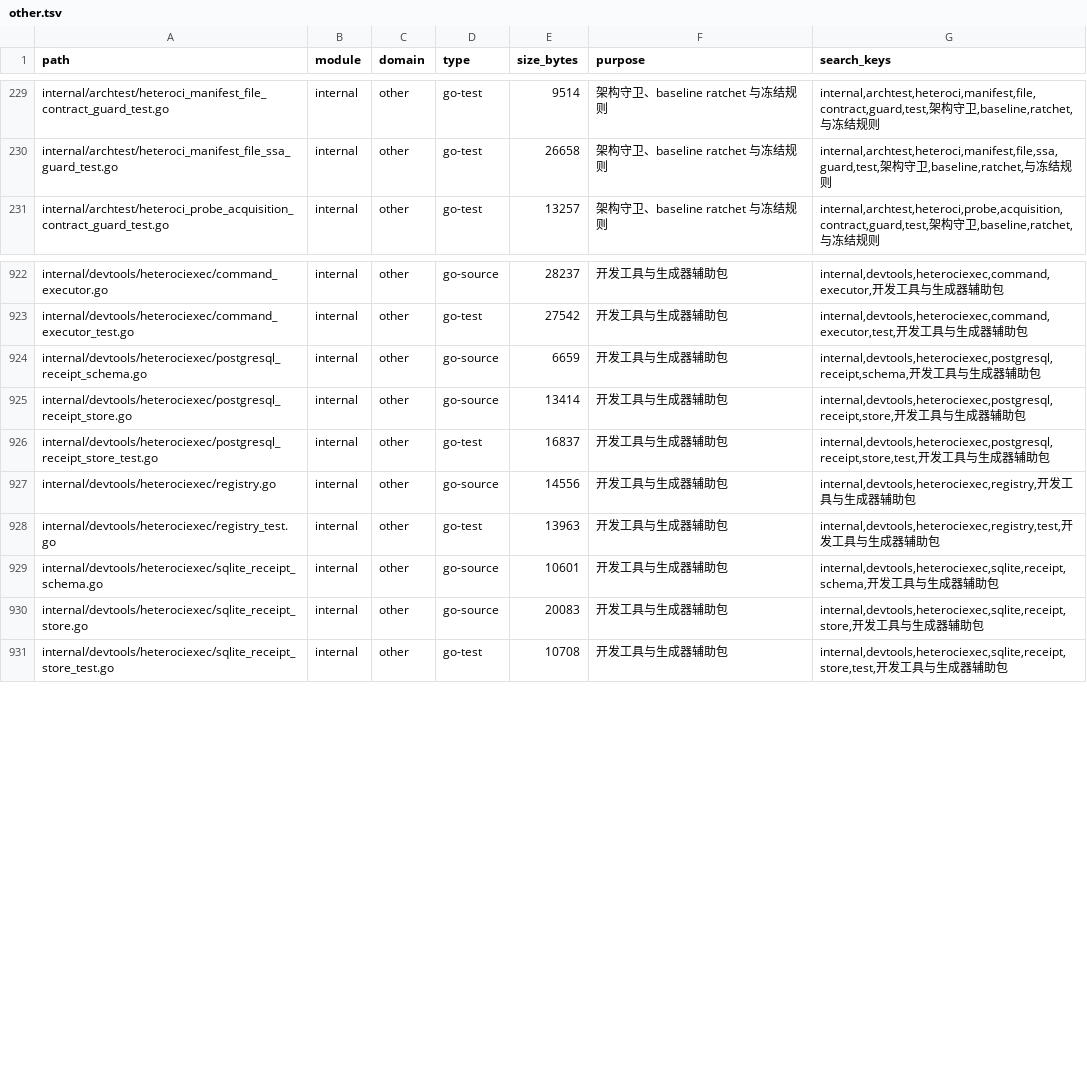
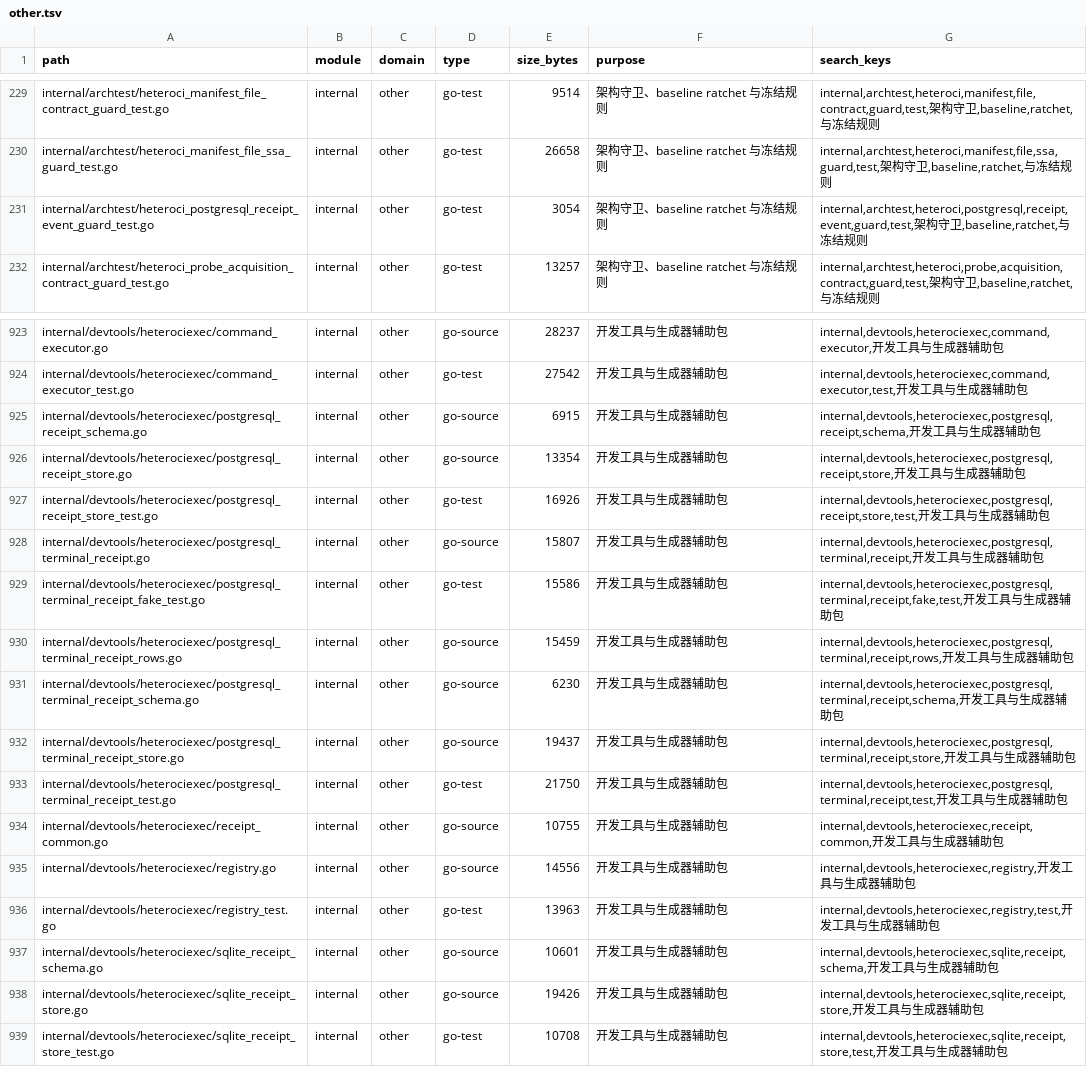
Before and after one commit to lihah111222333-cloud/Super-Dolphin-Agent-Cockpit, a TSV file: docs/doc/codemap/project-map/index/other.tsv, drawn as a sheet; only a part is shown, gaps mark what is left out.

```diff
--- a/docs/doc/codemap/project-map/index/other.tsv
+++ b/docs/doc/codemap/project-map/index/other.tsv
@@ -230,2 +230,3 @@ internal/archtest/heteroci_manifest_file_contract_guard_test.go	internal	other	g
 internal/archtest/heteroci_manifest_file_ssa_guard_test.go	internal	other	go-test	26658	架构守卫、baseline ratchet 与冻结规则	internal,archtest,heteroci,manifest,file,ssa,guard,test,架构守卫,baseline,ratchet,与冻结规则
+internal/archtest/heteroci_postgresql_receipt_event_guard_test.go	internal	other	go-test	3054	架构守卫、baseline ratchet 与冻结规则	internal,archtest,heteroci,postgresql,receipt,event,guard,test,架构守卫,baseline,ratchet,与冻结规则
 internal/archtest/heteroci_probe_acquisition_contract_guard_test.go	internal	other	go-test	13257	架构守卫、baseline ratchet 与冻结规则	internal,archtest,heteroci,probe,acquisition,contract,guard,test,架构守卫,baseline,ratchet,与冻结规则
@@ -923,5 +924,12 @@ internal/devtools/heterociexec/command_executor.go	internal	other	go-source	2823
 internal/devtools/heterociexec/command_executor_test.go	internal	other	go-test	27542	开发工具与生成器辅助包	internal,devtools,heterociexec,command,executor,test,开发工具与生成器辅助包
-internal/devtools/heterociexec/postgresql_receipt_schema.go	internal	other	go-source	6659	开发工具与生成器辅助包	internal,devtools,heterociexec,postgresql,receipt,schema,开发工具与生成器辅助包
-internal/devtools/heterociexec/postgresql_receipt_store.go	internal	other	go-source	13414	开发工具与生成器辅助包	internal,devtools,heterociexec,postgresql,receipt,store,开发工具与生成器辅助包
-internal/devtools/heterociexec/postgresql_receipt_store_test.go	internal	other	go-test	16837	开发工具与生成器辅助包	internal,devtools,heterociexec,postgresql,receipt,store,test,开发工具与生成器辅助包
+internal/devtools/heterociexec/postgresql_receipt_schema.go	internal	other	go-source	6915	开发工具与生成器辅助包	internal,devtools,heterociexec,postgresql,receipt,schema,开发工具与生成器辅助包
+internal/devtools/heterociexec/postgresql_receipt_store.go	internal	other	go-source	13354	开发工具与生成器辅助包	internal,devtools,heterociexec,postgresql,receipt,store,开发工具与生成器辅助包
+internal/devtools/heterociexec/postgresql_receipt_store_test.go	internal	other	go-test	16926	开发工具与生成器辅助包	internal,devtools,heterociexec,postgresql,receipt,store,test,开发工具与生成器辅助包
+internal/devtools/heterociexec/postgresql_terminal_receipt.go	internal	other	go-source	15807	开发工具与生成器辅助包	internal,devtools,heterociexec,postgresql,terminal,receipt,开发工具与生成器辅助包
+internal/devtools/heterociexec/postgresql_terminal_receipt_fake_test.go	internal	other	go-test	15586	开发工具与生成器辅助包	internal,devtools,heterociexec,postgresql,terminal,receipt,fake,test,开发工具与生成器辅助包
+internal/devtools/heterociexec/postgresql_terminal_receipt_rows.go	internal	other	go-source	15459	开发工具与生成器辅助包	internal,devtools,heterociexec,postgresql,terminal,receipt,rows,开发工具与生成器辅助包
+internal/devtools/heterociexec/postgresql_terminal_receipt_schema.go	internal	other	go-source	6230	开发工具与生成器辅助包	internal,devtools,heterociexec,postgresql,terminal,receipt,schema,开发工具与生成器辅助包
+internal/devtools/heterociexec/postgresql_terminal_receipt_store.go	internal	other	go-source	19437	开发工具与生成器辅助包	internal,devtools,heterociexec,postgresql,terminal,receipt,store,开发工具与生成器辅助包
+internal/devtools/heterociexec/postgresql_terminal_receipt_test.go	internal	other	go-test	21750	开发工具与生成器辅助包	internal,devtools,heterociexec,postgresql,terminal,receipt,test,开发工具与生成器辅助包
+internal/devtools/heterociexec/receipt_common.go	internal	other	go-source	10755	开发工具与生成器辅助包	internal,devtools,heterociexec,receipt,common,开发工具与生成器辅助包
 internal/devtools/heterociexec/registry.go	internal	other	go-source	14556	开发工具与生成器辅助包	internal,devtools,heterociexec,registry,开发工具与生成器辅助包
@@ -929,3 +937,3 @@ internal/devtools/heterociexec/registry_test.go	internal	other	go-test	13963	开
 internal/devtools/heterociexec/sqlite_receipt_schema.go	internal	other	go-source	10601	开发工具与生成器辅助包	internal,devtools,heterociexec,sqlite,receipt,schema,开发工具与生成器辅助包
-internal/devtools/heterociexec/sqlite_receipt_store.go	internal	other	go-source	20083	开发工具与生成器辅助包	internal,devtools,heterociexec,sqlite,receipt,store,开发工具与生成器辅助包
+internal/devtools/heterociexec/sqlite_receipt_store.go	internal	other	go-source	19426	开发工具与生成器辅助包	internal,devtools,heterociexec,sqlite,receipt,store,开发工具与生成器辅助包
 internal/devtools/heterociexec/sqlite_receipt_store_test.go	internal	other	go-test	10708	开发工具与生成器辅助包	internal,devtools,heterociexec,sqlite,receipt,store,test,开发工具与生成器辅助包
```
Also changed, not shown: 15 other files.
